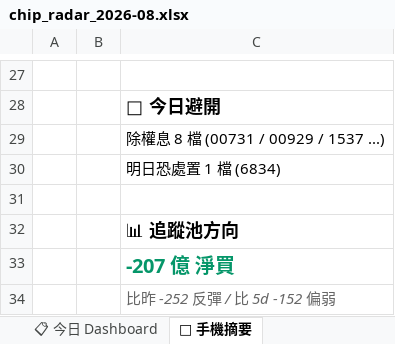
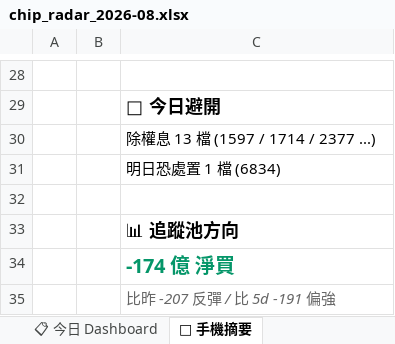
Before and after one commit to DRwillychiu/CHIP_RADAR_TW, an Excel workbook: data/reports/chip_radar_2026-08.xlsx, sheet 📱 手機摘要, drawn as a sheet; only a part is shown, gaps mark what is left out; values as stored, in another font and other column widths than the file's, no borders; addresses are those after the commit; the diff covers the shown part only; the diff names each change by its address in the sheet, - before the commit and + after, or states it on an @@ line.

```diff
--- a/data/reports/chip_radar_2026-08.xlsx (sheet 📱 手機摘要)
+++ b/data/reports/chip_radar_2026-08.xlsx (sheet 📱 手機摘要)
-C30: 除權息 8 檔 (00731 / 00929 / 1537 ...)
+C30: 除權息 13 檔 (1597 / 1714 / 2377 ...)
-C34: -207 億 淨買
+C34: -174 億 淨買
-C35: 比昨 -252 反彈 / 比 5d -152 偏弱
+C35: 比昨 -207 反彈 / 比 5d -191 偏強
```
Also changed, not shown: 1 added row and 14 edited cells elsewhere in this sheet, sheet 📋 今日 Dashboard, sheet 20260819, sheet 📉 Quad 失效歸因, sheet 📌 Pinned Master 追蹤, sheet 📈 Quad 實戰追蹤, other sheet tabs, data/reports/latest.xlsx, 24 other files.
